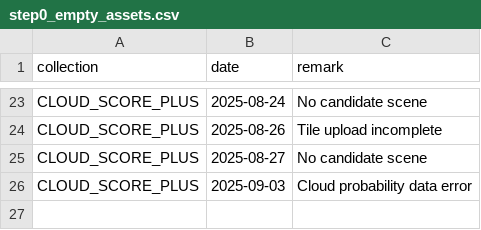
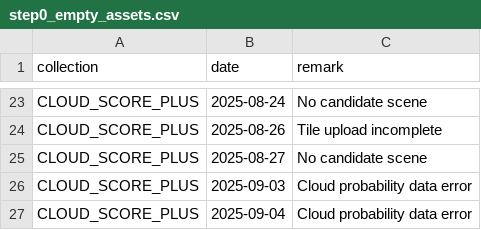
Before and after one commit to swisstopo/topo-satromo-v2, a CSV file: tools/step0_empty_assets.csv, drawn as a sheet; only a part is shown, gaps mark what is left out; the diff names each change by its address in the sheet, - before the commit and + after, or states it on an @@ line.

Commit message:
Tools files done

```diff
--- a/tools/step0_empty_assets.csv
+++ b/tools/step0_empty_assets.csv
+row 27: CLOUD_SCORE_PLUS | 2025-09-04 | Cloud probability data error
```
